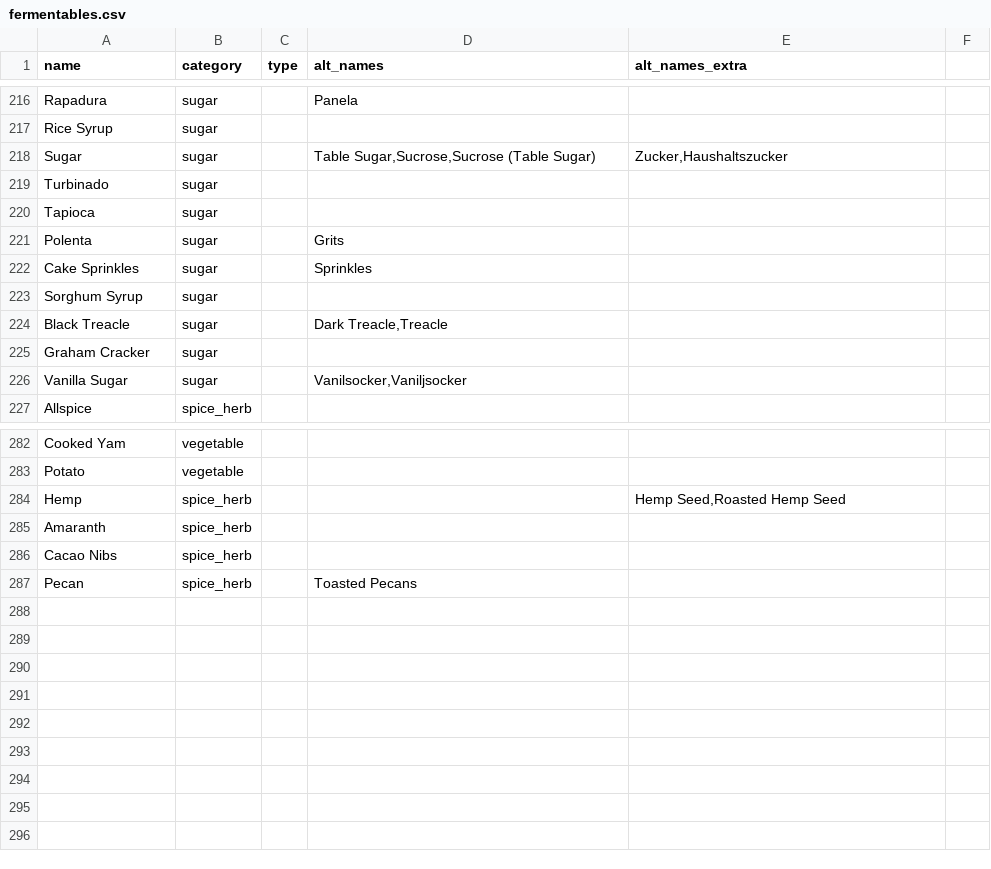
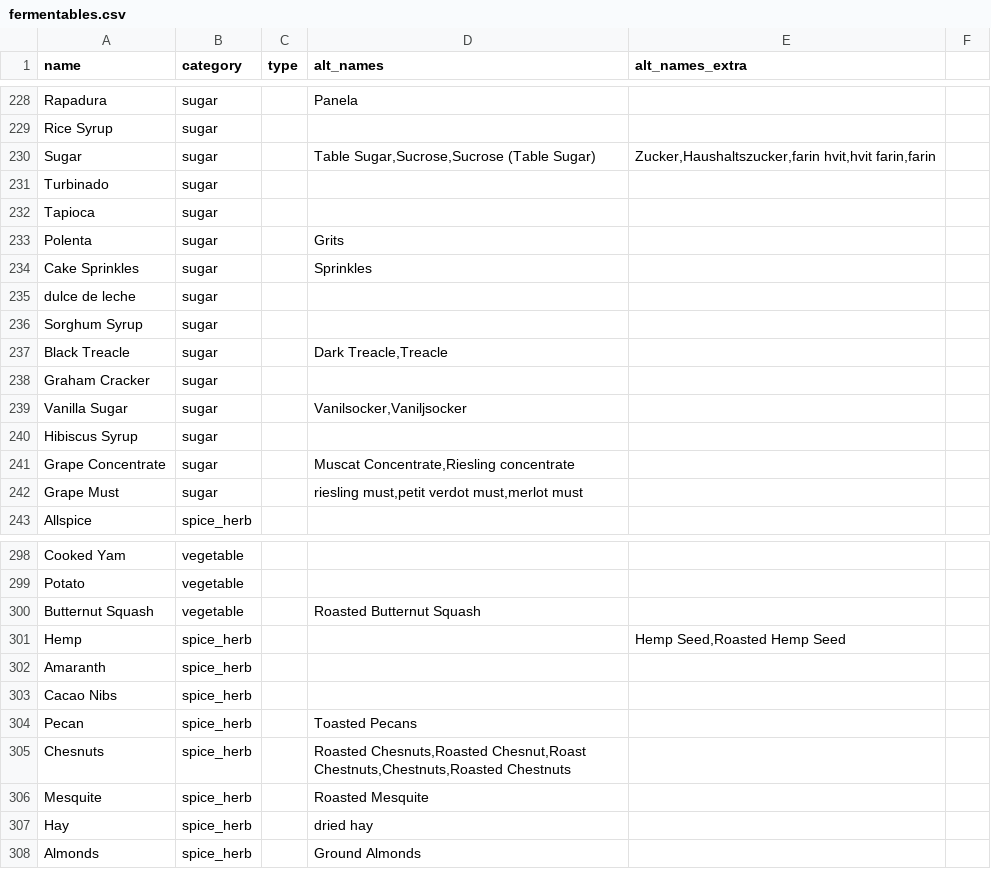
Before and after one commit to halobrewery/brewbrain, a CSV file: data/_db/fermentables.csv, drawn as a sheet; only a part is shown, gaps mark what is left out; the diff covers the shown part only.

```diff
--- a/data/_db/fermentables.csv
+++ b/data/_db/fermentables.csv
@@ -217,3 +229,3 @@ Rapadura;sugar;;Panela;
 Rice Syrup;sugar;;;
-Sugar;sugar;;Table Sugar,Sucrose,Sucrose (Table Sugar);Zucker,Haushaltszucker
+Sugar;sugar;;Table Sugar,Sucrose,Sucrose (Table Sugar);Zucker,Haushaltszucker,farin hvit,hvit farin,farin
 Turbinado;sugar;;;
@@ -222,2 +234,3 @@ Polenta;sugar;;Grits;
 Cake Sprinkles;sugar;;Sprinkles;
+dulce de leche;sugar;;;
 Sorghum Syrup;sugar;;;
@@ -226,2 +239,5 @@ Graham Cracker;sugar;;;
 Vanilla Sugar;sugar;;Vanilsocker,Vaniljsocker;
+Hibiscus Syrup;sugar;;;
+Grape Concentrate;sugar;;Muscat Concentrate,Riesling concentrate;
+Grape Must;sugar;;riesling must,petit verdot must,merlot must;
 Allspice;spice_herb;;;
@@ -283,2 +299,3 @@ Cooked Yam;vegetable;;;
 Potato;vegetable;;;
+Butternut Squash;vegetable;;Roasted Butternut Squash;
 Hemp;spice_herb;;;Hemp Seed,Roasted Hemp Seed
@@ -287 +304,5 @@ Cacao Nibs;spice_herb;;;
 Pecan;spice_herb;;Toasted Pecans;
+Chesnuts;spice_herb;;Roasted Chesnuts,Roasted Chesnut,Roast Chestnuts,Chestnuts,Roasted Chestnuts;
+Mesquite;spice_herb;;Roasted Mesquite;
+Hay;spice_herb;;dried hay;
+Almonds;spice_herb;;Ground Almonds;
```
Also changed, not shown: 12 added rows and 30 edited cells elsewhere in this file, 1 other file.
